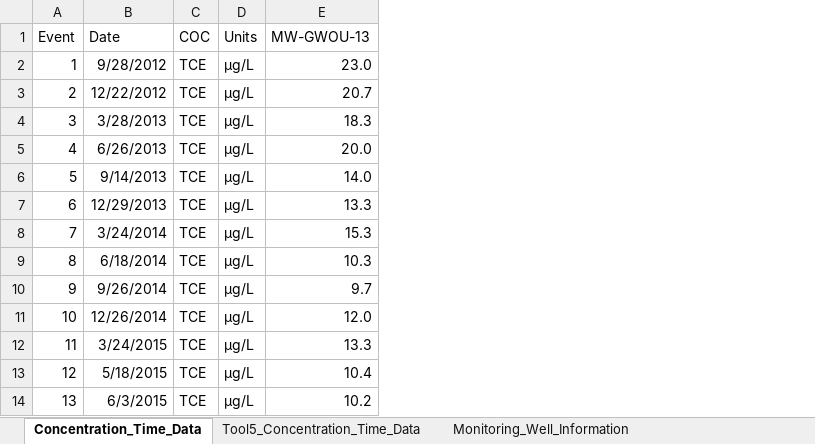
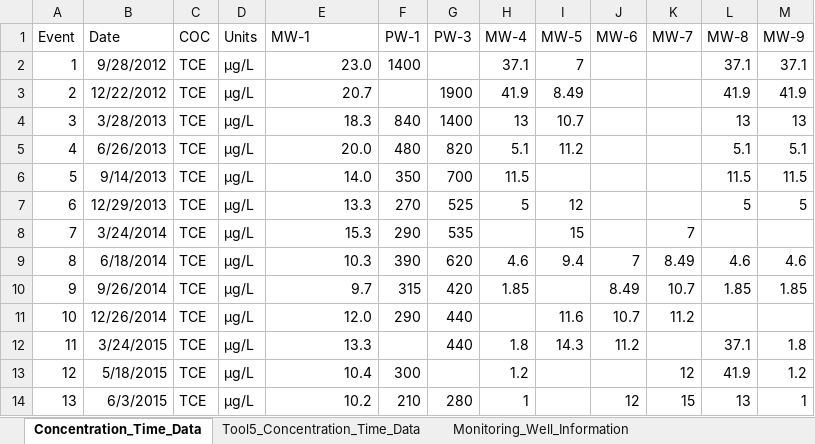
Before and after one commit to GSIEnvironmental/5648_TA2-Transition-Assessment-Assistant_1a, an Excel workbook: data/Concentration_Data_Plattsburgh_example.xlsx, sheet Concentration_Time_Data, drawn as a sheet; only a part is shown; values as stored, in another font and other column widths than the file's, no borders; the diff names each change by its address in the sheet, - before the commit and + after, or states it on an @@ line.

```diff
--- a/data/Concentration_Data_Plattsburgh_example.xlsx (sheet Concentration_Time_Data)
+++ b/data/Concentration_Data_Plattsburgh_example.xlsx (sheet Concentration_Time_Data)
+column F (PW-1), rows 2-14: 1400 |  | 840 | 480 | 350 | 270 | 290 | 390 | 315 | 290 |  | 300 | 210
+column G (PW-3), rows 3-14: 1900 | 1400 | 820 | 700 | 525 | 535 | 620 | 420 | 440 | 440 |  | 280
+column H (MW-4), rows 2-14: 37.1 | 41.9 | 13 | 5.1 | 11.5 | 5 |  | 4.6 | 1.85 |  | 1.8 | 1.2 | 1
+column I (MW-5), rows 2-12: 7 | 8.49 | 10.7 | 11.2 |  | 12 | 15 | 9.4 |  | 11.6 | 14.3
+column J (MW-6), rows 9-14: 7 | 8.49 | 10.7 | 11.2 |  | 12
+column K (MW-7), rows 8-14: 7 | 8.49 | 10.7 | 11.2 |  | 12 | 15
+column L (MW-8), rows 2-14: 37.1 | 41.9 | 13 | 5.1 | 11.5 | 5 |  | 4.6 | 1.85 |  | 37.1 | 41.9 | 13
+column M (MW-9), rows 2-14: 37.1 | 41.9 | 13 | 5.1 | 11.5 | 5 |  | 4.6 | 1.85 |  | 1.8 | 1.2 | 1
-E1: MW-GWOU-13
+E1: MW-1
```
Also changed, not shown: sheet Monitoring_Well_Information, 5 other files.
